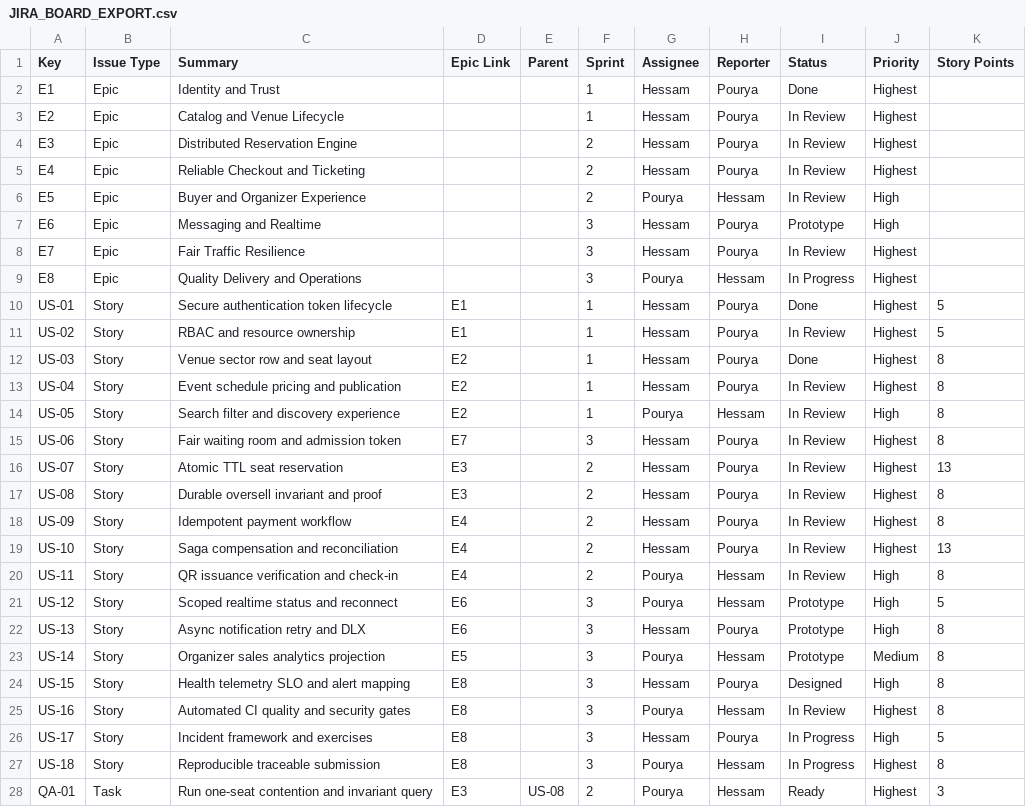
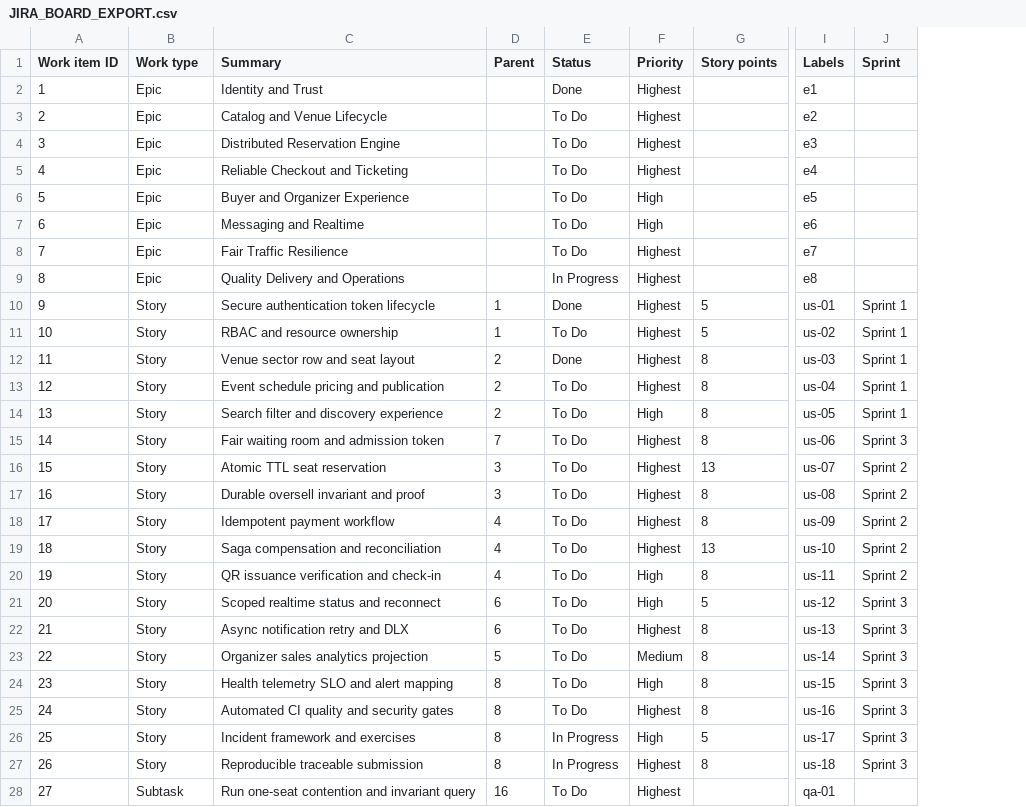
Before and after one commit to Hessam-Hosseinian/event-ticketing-platform, a CSV file: docs/agile/JIRA_BOARD_EXPORT.csv, drawn as a sheet; only a part is shown, gaps mark what is left out; removed rows and columns are numbered as before the commit, all else as after; the diff covers the shown part only; the diff names each change by its address in the sheet, - before the commit and + after, or states it on an @@ line.

Commit message:
docs(jira): make board CSV import-ready

```diff
--- a/docs/agile/JIRA_BOARD_EXPORT.csv
+++ b/docs/agile/JIRA_BOARD_EXPORT.csv
-column A (Key), rows 2-28: E1 | E2 | E3 | E4 | E5 | E6 | E7 | E8 | US-01 | US-02 | US-03 | US-04 | US-05 | US-06 | US-07 | US-08 | US-09 | US-10 | US-11 | US-12 | US-13 | US-14 | US-15 | US-16 | US-17 | US-18 | QA-01
+column A (Work item ID), rows 2-28: 1 | 2 | 3 | 4 | 5 | 6 | 7 | 8 | 9 | 10 | 11 | 12 | 13 | 14 | 15 | 16 | 17 | 18 | 19 | 20 | 21 | 22 | 23 | 24 | 25 | 26 | 27
-column D (Epic Link), rows 10-28: E1 | E1 | E2 | E2 | E2 | E7 | E3 | E3 | E4 | E4 | E4 | E6 | E6 | E5 | E8 | E8 | E8 | E8 | E3
-column F (Sprint), rows 2-28: 1 | 1 | 2 | 2 | 2 | 3 | 3 | 3 | 1 | 1 | 1 | 1 | 1 | 3 | 2 | 2 | 2 | 2 | 2 | 3 | 3 | 3 | 3 | 3 | 3 | 3 | 2
-column G (Assignee), rows 2-28: Hessam | Hessam | Hessam | Hessam | Pourya | Hessam | Hessam | Pourya | Hessam | Hessam | Hessam | Hessam | Pourya | Hessam | Hessam | Hessam | Hessam | Hessam | Pourya | Pourya | Hessam | Pourya | Hessam | Pourya | Hessam | Pourya | Pourya
-column H (Reporter), rows 2-28: Pourya | Pourya | Pourya | Pourya | Hessam | Pourya | Pourya | Hessam | Pourya | Pourya | Pourya | Pourya | Hessam | Pourya | Pourya | Pourya | Pourya | Pourya | Hessam | Hessam | Pourya | Hessam | Pourya | Hessam | Pourya | Hessam | Hessam
+column I (Labels), rows 2-28: e1 | e2 | e3 | e4 | e5 | e6 | e7 | e8 | us-01 | us-02 | us-03 | us-04 | us-05 | us-06 | us-07 | us-08 | us-09 | us-10 | us-11 | us-12 | us-13 | us-14 | us-15 | us-16 | us-17 | us-18 | qa-01
+column J (Sprint), rows 10-27: Sprint 1 | Sprint 1 | Sprint 1 | Sprint 1 | Sprint 1 | Sprint 3 | Sprint 2 | Sprint 2 | Sprint 2 | Sprint 2 | Sprint 2 | Sprint 3 | Sprint 3 | Sprint 3 | Sprint 3 | Sprint 3 | Sprint 3 | Sprint 3
-B1: Issue Type
+B1: Work type
-G1: Story Points
+G1: Story points
-E3:E6 (Status): In Review
+E3:E6 (Status): To Do
-E7 (Status): Prototype
+E7 (Status): To Do
-E8 (Status): In Review
+E8 (Status): To Do
-D10:D11 (Parent): (empty)
+D10:D11 (Parent): 1
-E11 (Status): In Review
+E11 (Status): To Do
-D12:D14 (Parent): (empty)
+D12:D14 (Parent): 2
-E13:E20 (Status): In Review
+E13:E20 (Status): To Do
-D15 (Parent): (empty)
+D15 (Parent): 7
-D16:D17 (Parent): (empty)
+D16:D17 (Parent): 3
-D18:D20 (Parent): (empty)
+D18:D20 (Parent): 4
-D21:D22 (Parent): (empty)
+D21:D22 (Parent): 6
-E21:E23 (Status): Prototype
+E21:E23 (Status): To Do
-F22 (Priority): High
+F22 (Priority): Highest
-D23 (Parent): (empty)
+D23 (Parent): 5
-D24:D27 (Parent): (empty)
+D24:D27 (Parent): 8
-E24 (Status): Designed
+E24 (Status): To Do
-E25 (Status): In Review
+E25 (Status): To Do
-B28 (Work type): Task
+B28 (Work type): Subtask
-D28 (Parent): US-08
+D28 (Parent): 16
-E28 (Status): Ready
+E28 (Status): To Do
-G28 (Story points): 3
+G28 (Story points): (empty)
```
Also changed, not shown: 12 edited cells elsewhere in this file, 1 other file.
